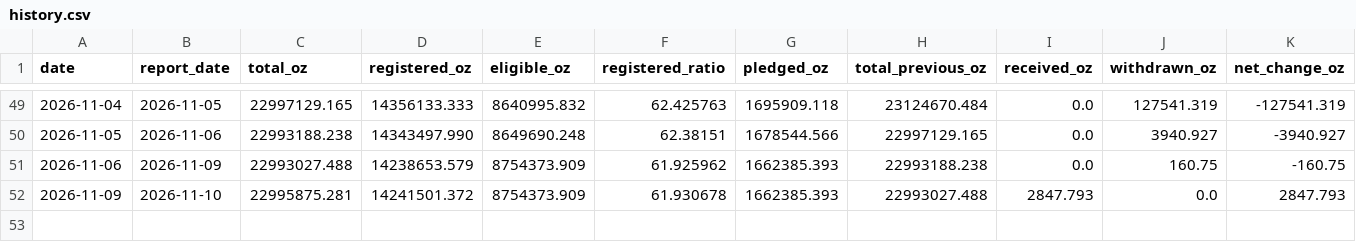
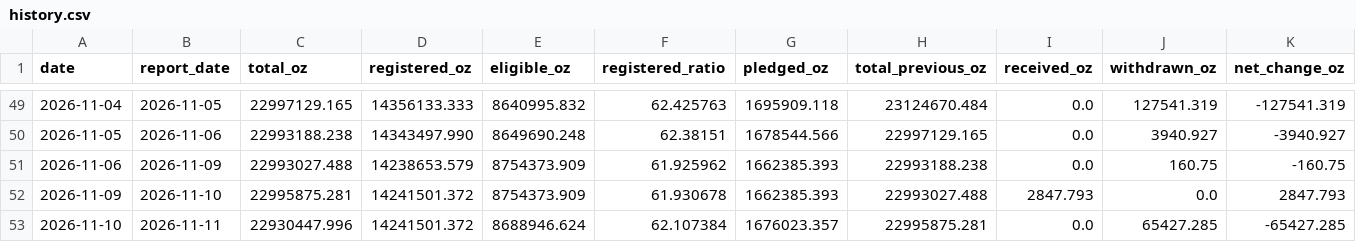
Before and after one commit to yydsdefi-cmyk/COMEX-Gold-Tracker, a CSV file: data/history.csv, drawn as a sheet; only a part is shown, gaps mark what is left out; rows hold the shown columns only; the diff names each change by its address in the sheet, - before the commit and + after, or states it on an @@ line.

```diff
--- a/data/history.csv
+++ b/data/history.csv
+row 53: 2026-11-10 | 2026-11-11 | 22930447.996 | 14241501.372 | 8688946.624 | 62.107384 | 1676023.357 | 22995875.281 | 0.0 | 65427.285 | -65427.285
```
Also changed, not shown: 7 other files.
